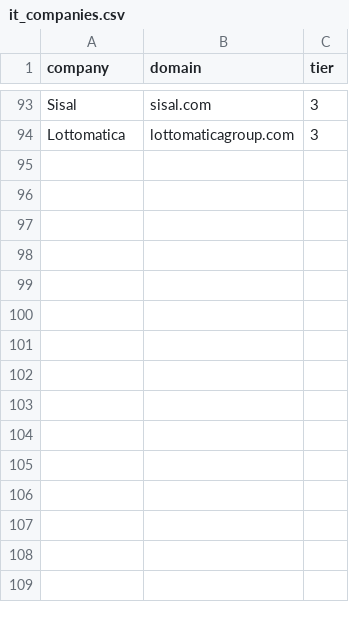
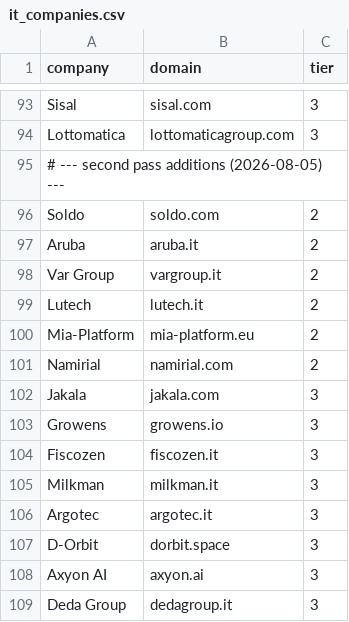
Before and after one commit to welo1997/jobdigest, a CSV file: scripts/it_companies.csv, drawn as a sheet; only a part is shown, gaps mark what is left out; the diff names each change by its address in the sheet, - before the commit and + after, or states it on an @@ line.

```diff
--- a/scripts/it_companies.csv
+++ b/scripts/it_companies.csv
+row 95: # --- second pass additions (2026-08-05) ---
+row 96: Soldo | soldo.com | 2
+row 97: Aruba | aruba.it | 2
+row 98: Var Group | vargroup.it | 2
+row 99: Lutech | lutech.it | 2
+row 100: Mia-Platform | mia-platform.eu | 2
+row 101: Namirial | namirial.com | 2
+row 102: Jakala | jakala.com | 3
+row 103: Growens | growens.io | 3
+row 104: Fiscozen | fiscozen.it | 3
+row 105: Milkman | milkman.it | 3
+row 106: Argotec | argotec.it | 3
+row 107: D-Orbit | dorbit.space | 3
+row 108: Axyon AI | axyon.ai | 3
+row 109: Deda Group | dedagroup.it | 3
```
Also changed, not shown: dbt/seeds/target_companies.csv, scripts/board_health.csv, 24 other files.
